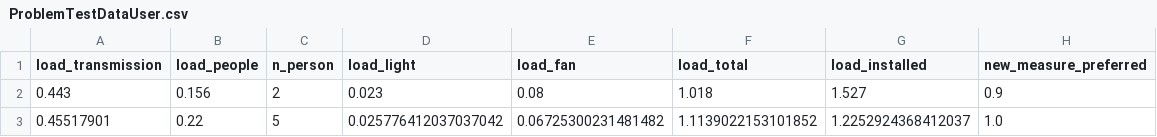
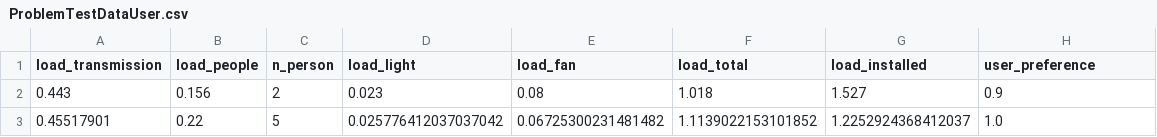
Before and after one commit to Mantis-3DP/ESRES, a CSV file: Data/ProblemTestDataUser.csv, drawn as a sheet.

```diff
--- a/Data/ProblemTestDataUser.csv
+++ b/Data/ProblemTestDataUser.csv
@@ -1,2 +1,2 @@
-load_transmission,load_people,n_person,load_light,load_fan,load_total,load_installed,new_measure_preferred
+load_transmission,load_people,n_person,load_light,load_fan,load_total,load_installed,user_preference
 0.443,0.156,2,0.023,0.08,1.018,1.527,0.9
```
Also changed, not shown: 3 other files.
